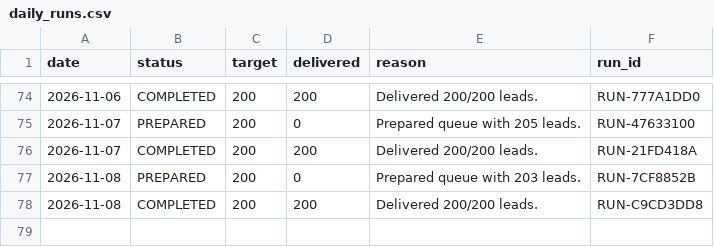
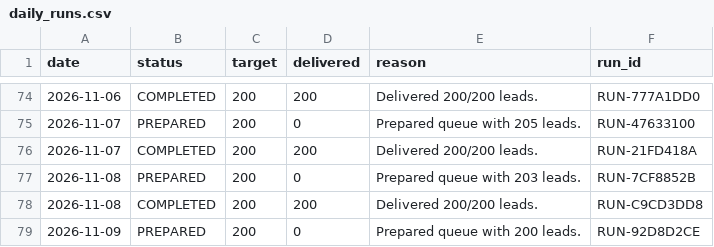
Before and after one commit to ayushdesign4/daily-lead-agent, a CSV file: data/daily_runs.csv, drawn as a sheet; only a part is shown, gaps mark what is left out.

```diff
--- a/data/daily_runs.csv
+++ b/data/daily_runs.csv
@@ -138 +138,2 @@ date,status,target,delivered,reason,run_id
 2026-11-08,COMPLETED,200,200,Delivered 200/200 leads.,RUN-C9CD3DD8
+2026-11-09,PREPARED,200,0,Prepared queue with 200 leads.,RUN-92D8D2CE
```
Also changed, not shown: 6 other files.
